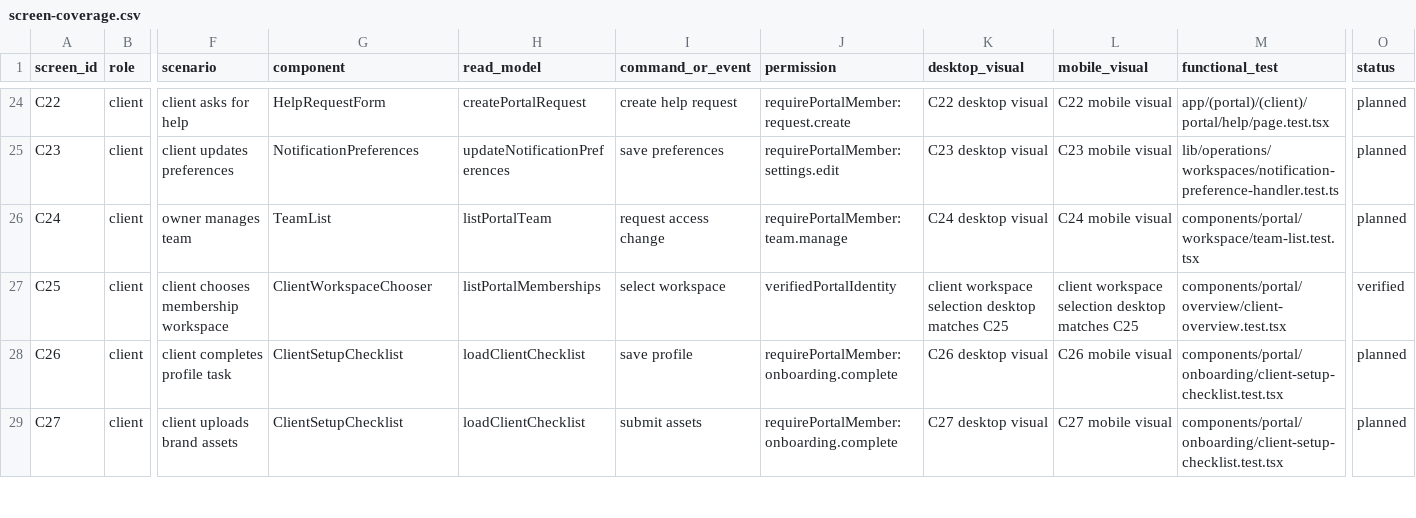
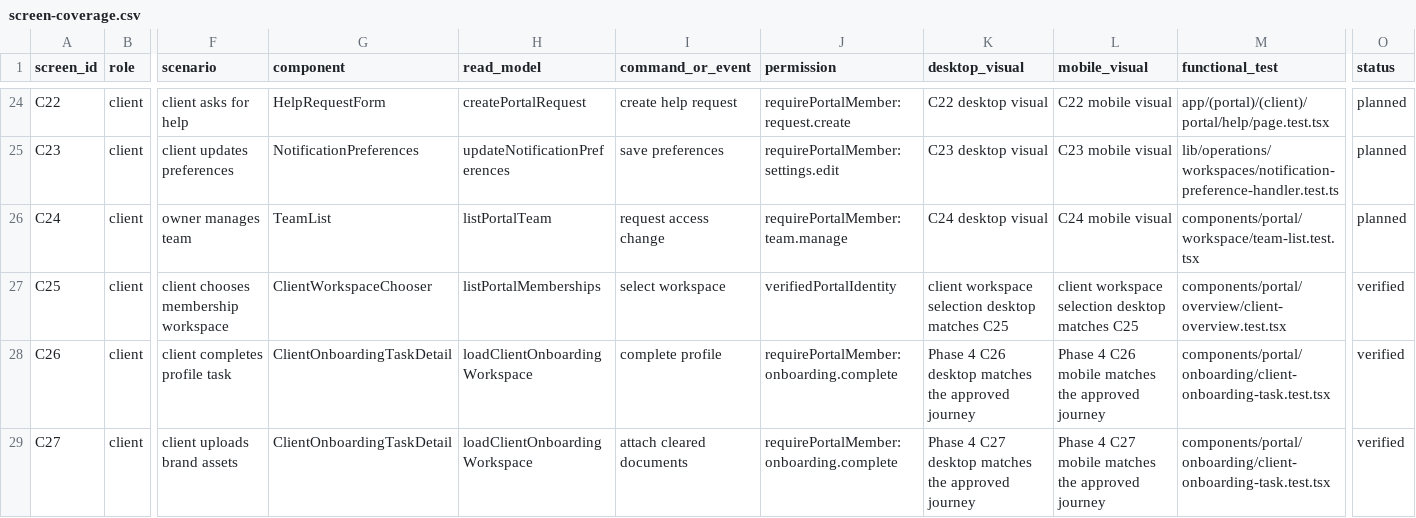
Before and after one commit to FSS-Ltd/fss-site, a CSV file: docs/design/fss-studio-experience/screen-coverage.csv, drawn as a sheet; only a part is shown, gaps mark what is left out; the diff covers the shown part only; the diff names each change by its address in the sheet, - before the commit and + after, or states it on an @@ line.

Commit message:
test: cover FSS Studio welcome visuals

```diff
--- a/docs/design/fss-studio-experience/screen-coverage.csv
+++ b/docs/design/fss-studio-experience/screen-coverage.csv
-G28:G29 (component): ClientSetupChecklist
+G28:G29 (component): ClientOnboardingTaskDetail
-H28:H29 (read_model): loadClientChecklist
+H28:H29 (read_model): loadClientOnboardingWorkspace
-I28 (command_or_event): save profile
+I28 (command_or_event): complete profile
-K28 (desktop_visual): C26 desktop visual
+K28 (desktop_visual): Phase 4 C26 desktop matches the approved journey
-L28 (mobile_visual): C26 mobile visual
+L28 (mobile_visual): Phase 4 C26 mobile matches the approved journey
-M28:M29 (functional_test): components/portal/onboarding/client-setup-checklist.test.tsx
+M28:M29 (functional_test): components/portal/onboarding/client-onboarding-task.test.tsx
-O28:O29 (status): planned
+O28:O29 (status): verified
-I29 (command_or_event): submit assets
+I29 (command_or_event): attach cleared documents
-K29 (desktop_visual): C27 desktop visual
+K29 (desktop_visual): Phase 4 C27 desktop matches the approved journey
-L29 (mobile_visual): C27 mobile visual
+L29 (mobile_visual): Phase 4 C27 mobile matches the approved journey
```
Also changed, not shown: 112 edited cells elsewhere in this file, 41 other files.
